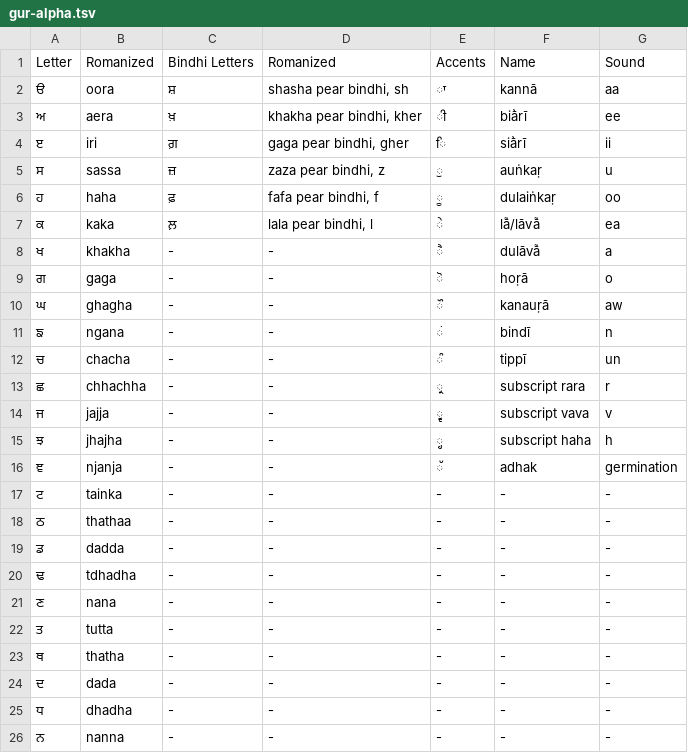
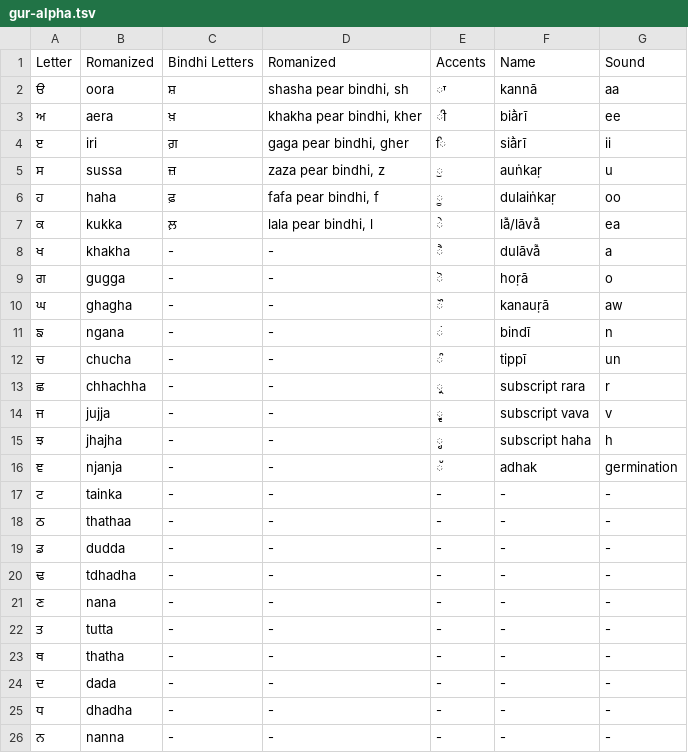
Before and after one commit to noratanxz/gurmukhi-lang-res, a TSV file: gur-alpha.tsv, drawn as a sheet; only a part is shown.

Commit message:
Update gur-alpha.tsv

```diff
--- a/gur-alpha.tsv
+++ b/gur-alpha.tsv
@@ -4,12 +4,12 @@ Letter	Romanized	Bindhi Letters	Romanized	Accents	Name	Sound
 ੲ	iri	ਗ਼	gaga pear bindhi, gher	ਿ	siā̀rī	ii
-ਸ	sassa	ਜ਼	zaza pear bindhi, z	ੁ	auṅkaṛ	u
+ਸ	sussa	ਜ਼	zaza pear bindhi, z	ੁ	auṅkaṛ	u
 ਹ	haha	ਫ਼	fafa pear bindhi, f	ੂ	dulaiṅkaṛ	oo
-ਕ	kaka	ਲ਼	lala pear bindhi, l	ੇ	lā̃/lāvā̃	ea
+ਕ	kukka	ਲ਼	lala pear bindhi, l	ੇ	lā̃/lāvā̃	ea
 ਖ	khakha	-	-	ੈ	dulāvā̃	a
-ਗ	gaga	-	-	ੋ	hoṛā	o
+ਗ	gugga	-	-	ੋ	hoṛā	o
 ਘ	ghagha	-	-	ੌ	kanauṛā	aw
 ਙ	ngana	-	-	 ਂ	bindī	n
-ਚ	chacha	-	-	 ੰ	tippī	un
+ਚ	chucha	-	-	 ੰ	tippī	un
 ਛ	chhachha	-	-	੍ਰ	subscript rara	r
-ਜ	jajja	-	-	੍ਵ	subscript vava	v
+ਜ	jujja	-	-	੍ਵ	subscript vava	v
 ਝ	jhajha	-	-	੍ਹ	subscript haha	h
@@ -18,3 +18,3 @@ Letter	Romanized	Bindhi Letters	Romanized	Accents	Name	Sound
 ਠ	thathaa	-	-	-	-	-
-ਡ	dadda	-	-	-	-	-
+ਡ	dudda	-	-	-	-	-
 ਢ	tdhadha	-	-	-	-	-
```
